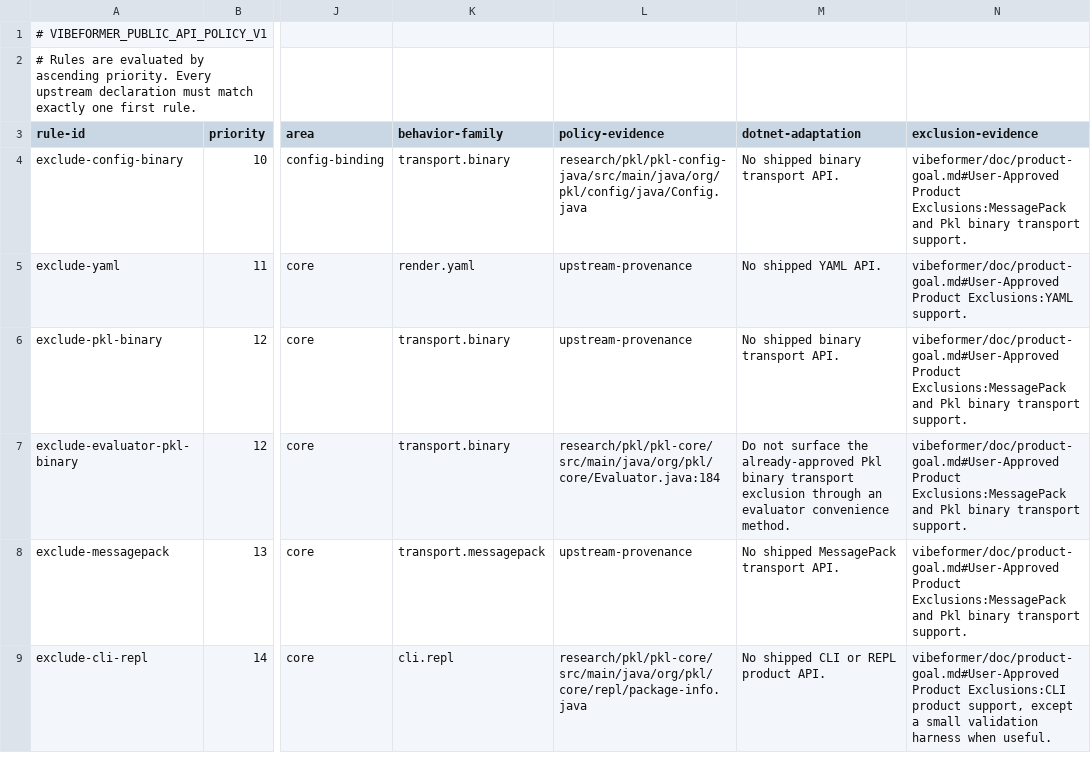
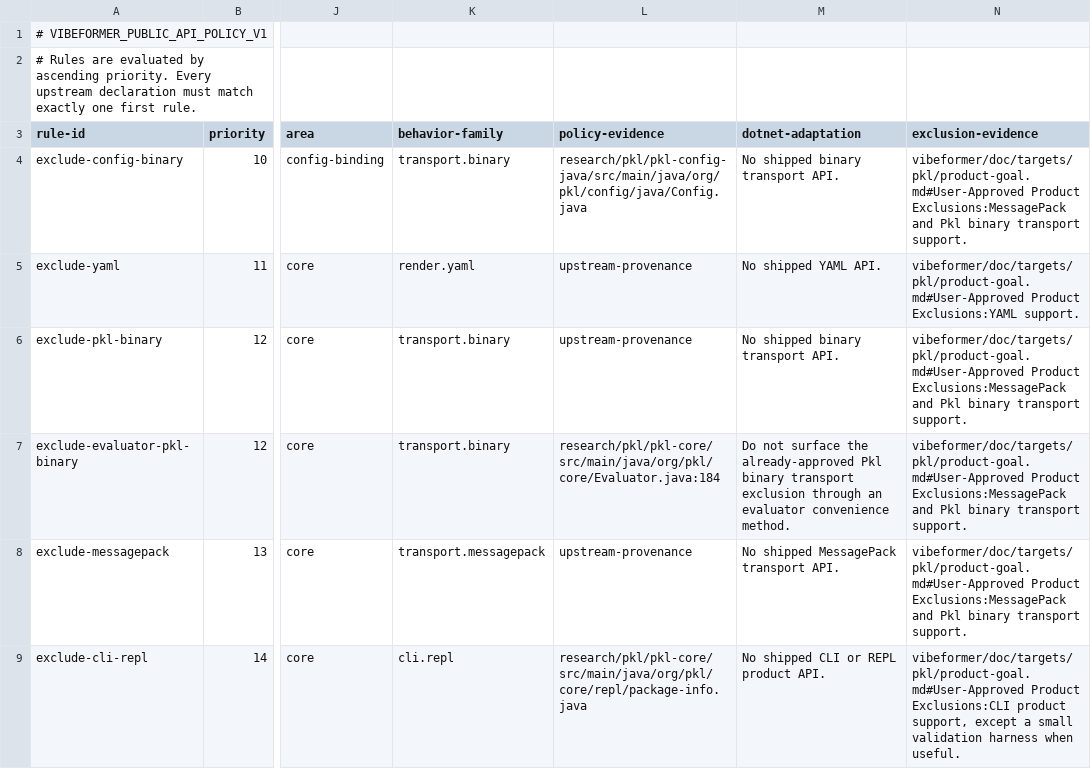
Before and after one commit to dripsharp/dripsharp, a TSV file: vibeformer/validation/public-api-contract/SurfacePolicy.tsv, drawn as a sheet; only a part is shown, gaps mark what is left out; the diff covers the shown part only; the diff names each change by its address in the sheet, - before the commit and + after, or states it on an @@ line.

Commit message:
Switch to multi-target docs

```diff
--- a/vibeformer/validation/public-api-contract/SurfacePolicy.tsv
+++ b/vibeformer/validation/public-api-contract/SurfacePolicy.tsv
-N4 (exclusion-evidence): vibeformer/doc/product-goal.md#User-Approved Product Exclusions:MessagePack…
+N4 (exclusion-evidence): vibeformer/doc/targets/pkl/product-goal.md#User-Approved Product Exclusions:MessagePack…
-N5 (exclusion-evidence): vibeformer/doc/product-goal.md#User-Approved Product Exclusions:YAML…
+N5 (exclusion-evidence): vibeformer/doc/targets/pkl/product-goal.md#User-Approved Product Exclusions:YAML…
-N6:N8 (exclusion-evidence): vibeformer/doc/product-goal.md#User-Approved Product Exclusions:MessagePack…
+N6:N8 (exclusion-evidence): vibeformer/doc/targets/pkl/product-goal.md#User-Approved Product Exclusions:MessagePack…
-N9 (exclusion-evidence): vibeformer/doc/product-goal.md#User-Approved Product Exclusions:CLI…
+N9 (exclusion-evidence): vibeformer/doc/targets/pkl/product-goal.md#User-Approved Product Exclusions:CLI…
```
Also changed, not shown: 4 edited cells elsewhere in this file, 13 other files.
